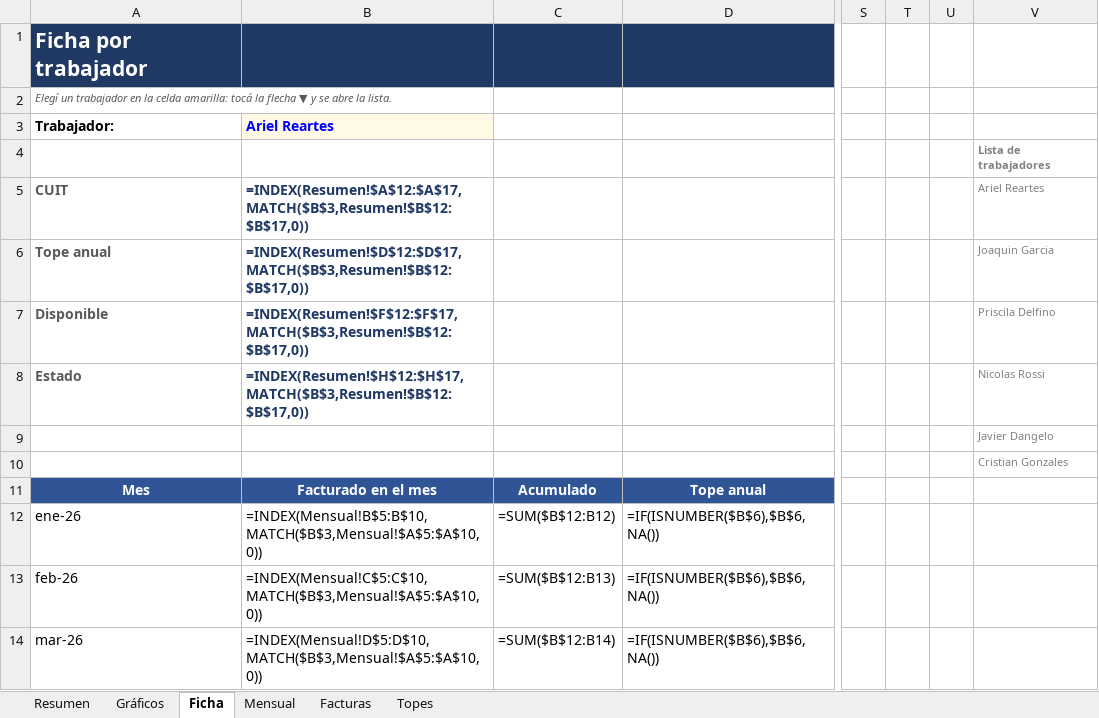
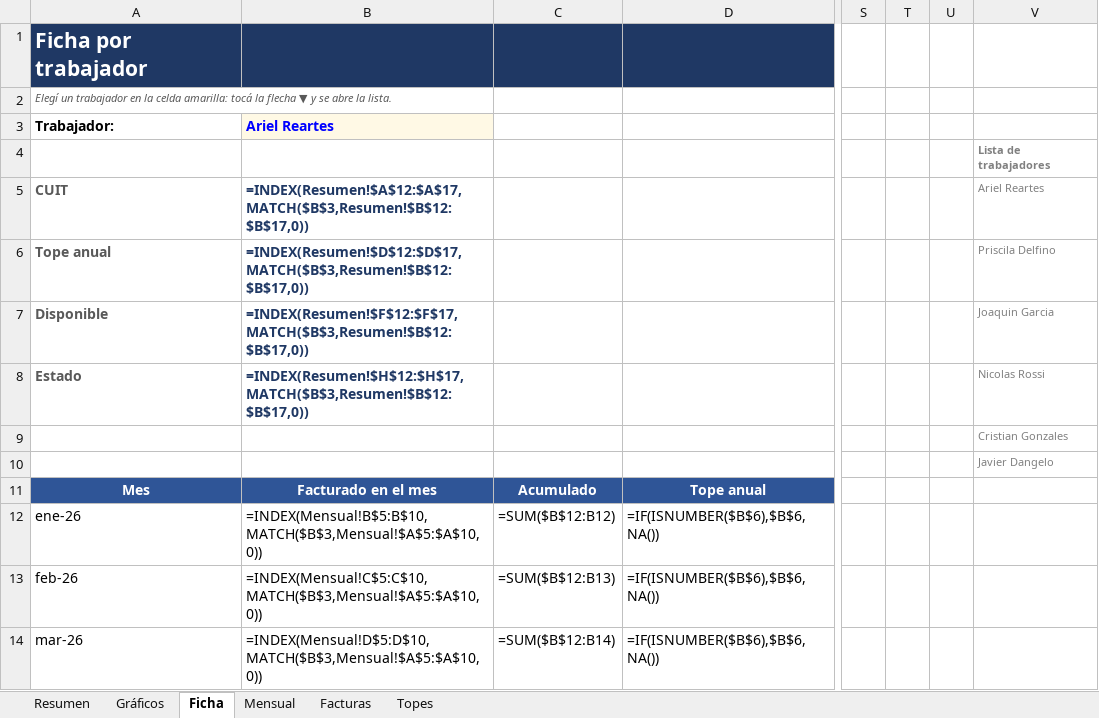
Before and after one commit to nicolopez2706/control-monotributo, an Excel workbook: Control_Monotributo_SERVELEC.xlsx, sheet Ficha, drawn as a sheet; only a part is shown, gaps mark what is left out; values as stored, in another font and other column widths than the file's, no borders; formulas without a stored value are shown as written; charts and pictures not drawn; the diff names each change by its address in the sheet, - before the commit and + after, or states it on an @@ line.

```diff
--- a/Control_Monotributo_SERVELEC.xlsx (sheet Ficha)
+++ b/Control_Monotributo_SERVELEC.xlsx (sheet Ficha)
-V6: Joaquin Garcia
+V6: Priscila Delfino
-V7: Priscila Delfino
+V7: Joaquin Garcia
@@ row 10 moved to row 9: Cristian Gonzales @@
```
Also changed, not shown: sheet Facturas, sheet Resumen, sheet Mensual, 5 other files.
